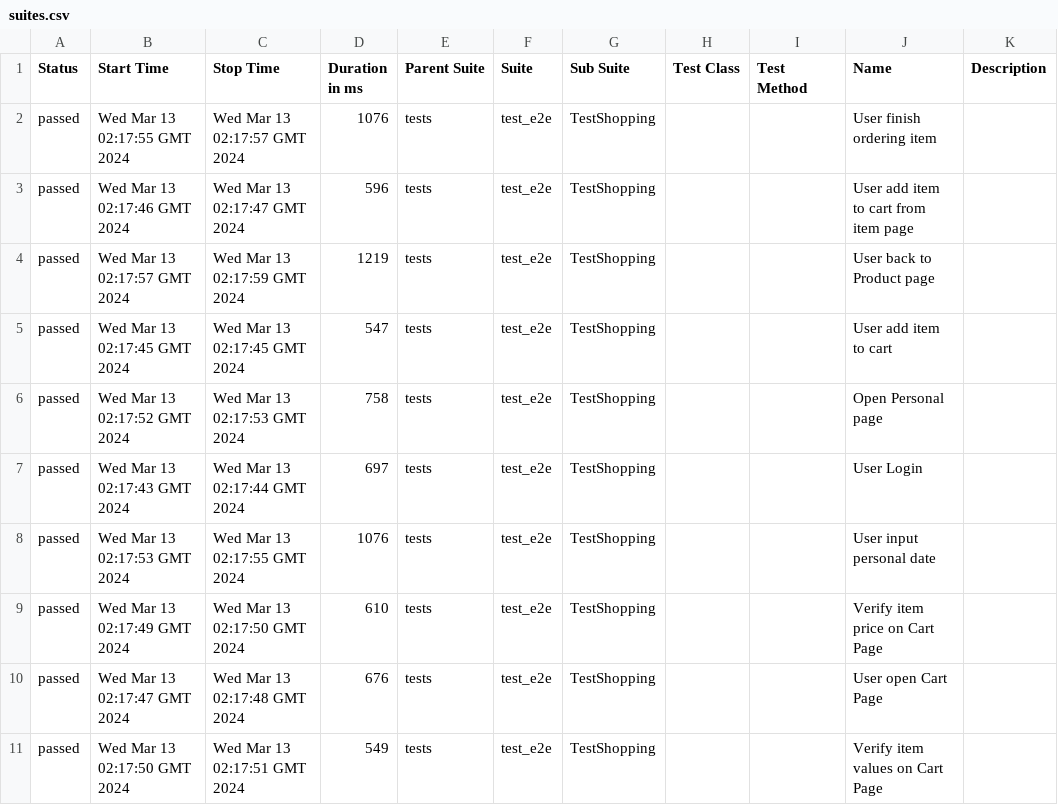
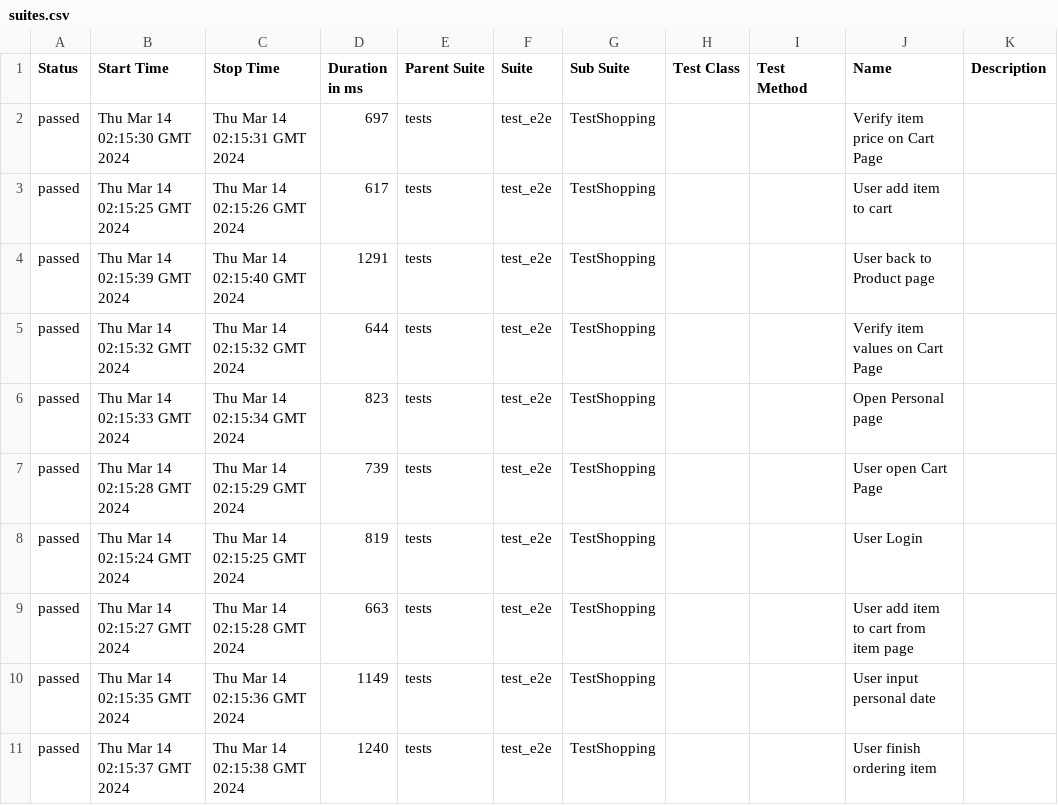
Before and after one commit to dymekkqa/saudemoProject, a CSV file: data/suites.csv, drawn as a sheet.

```diff
--- a/data/suites.csv
+++ b/data/suites.csv
@@ -1,11 +1,11 @@
 "Status","Start Time","Stop Time","Duration in ms","Parent Suite","Suite","Sub Suite","Test Class","Test Method","Name","Description"
-"passed","Wed Mar 13 02:17:55 GMT 2024","Wed Mar 13 02:17:57 GMT 2024","1076","tests","test_e2e","TestShopping","","","User finish ordering item",""
-"passed","Wed Mar 13 02:17:46 GMT 2024","Wed Mar 13 02:17:47 GMT 2024","596","tests","test_e2e","TestShopping","","","User add item to cart from item page",""
-"passed","Wed Mar 13 02:17:57 GMT 2024","Wed Mar 13 02:17:59 GMT 2024","1219","tests","test_e2e","TestShopping","","","User back to Product page",""
-"passed","Wed Mar 13 02:17:45 GMT 2024","Wed Mar 13 02:17:45 GMT 2024","547","tests","test_e2e","TestShopping","","","User add item to cart",""
-"passed","Wed Mar 13 02:17:52 GMT 2024","Wed Mar 13 02:17:53 GMT 2024","758","tests","test_e2e","TestShopping","","","Open Personal page",""
-"passed","Wed Mar 13 02:17:43 GMT 2024","Wed Mar 13 02:17:44 GMT 2024","697","tests","test_e2e","TestShopping","","","User Login",""
-"passed","Wed Mar 13 02:17:53 GMT 2024","Wed Mar 13 02:17:55 GMT 2024","1076","tests","test_e2e","TestShopping","","","User input personal date",""
-"passed","Wed Mar 13 02:17:49 GMT 2024","Wed Mar 13 02:17:50 GMT 2024","610","tests","test_e2e","TestShopping","","","Verify item price on Cart Page",""
-"passed","Wed Mar 13 02:17:47 GMT 2024","Wed Mar 13 02:17:48 GMT 2024","676","tests","test_e2e","TestShopping","","","User open Cart Page",""
-"passed","Wed Mar 13 02:17:50 GMT 2024","Wed Mar 13 02:17:51 GMT 2024","549","tests","test_e2e","TestShopping","","","Verify item values on Cart Page",""
+"passed","Thu Mar 14 02:15:30 GMT 2024","Thu Mar 14 02:15:31 GMT 2024","697","tests","test_e2e","TestShopping","","","Verify item price on Cart Page",""
+"passed","Thu Mar 14 02:15:25 GMT 2024","Thu Mar 14 02:15:26 GMT 2024","617","tests","test_e2e","TestShopping","","","User add item to cart",""
+"passed","Thu Mar 14 02:15:39 GMT 2024","Thu Mar 14 02:15:40 GMT 2024","1291","tests","test_e2e","TestShopping","","","User back to Product page",""
+"passed","Thu Mar 14 02:15:32 GMT 2024","Thu Mar 14 02:15:32 GMT 2024","644","tests","test_e2e","TestShopping","","","Verify item values on Cart Page",""
+"passed","Thu Mar 14 02:15:33 GMT 2024","Thu Mar 14 02:15:34 GMT 2024","823","tests","test_e2e","TestShopping","","","Open Personal page",""
+"passed","Thu Mar 14 02:15:28 GMT 2024","Thu Mar 14 02:15:29 GMT 2024","739","tests","test_e2e","TestShopping","","","User open Cart Page",""
+"passed","Thu Mar 14 02:15:24 GMT 2024","Thu Mar 14 02:15:25 GMT 2024","819","tests","test_e2e","TestShopping","","","User Login",""
+"passed","Thu Mar 14 02:15:27 GMT 2024","Thu Mar 14 02:15:28 GMT 2024","663","tests","test_e2e","TestShopping","","","User add item to cart from item page",""
+"passed","Thu Mar 14 02:15:35 GMT 2024","Thu Mar 14 02:15:36 GMT 2024","1149","tests","test_e2e","TestShopping","","","User input personal date",""
+"passed","Thu Mar 14 02:15:37 GMT 2024","Thu Mar 14 02:15:38 GMT 2024","1240","tests","test_e2e","TestShopping","","","User finish ordering item",""
```
Also changed, not shown: 29 other files.
